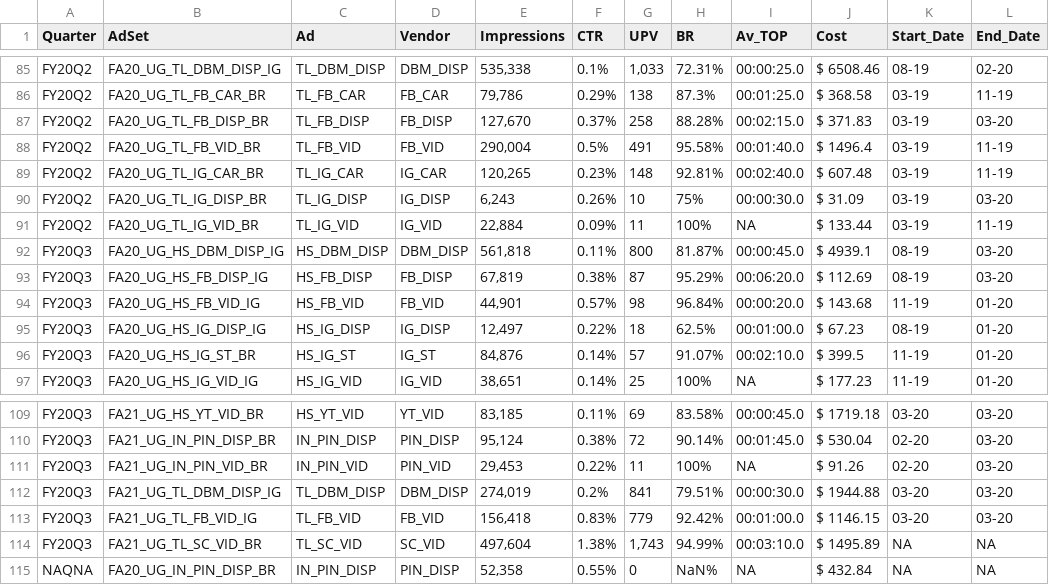
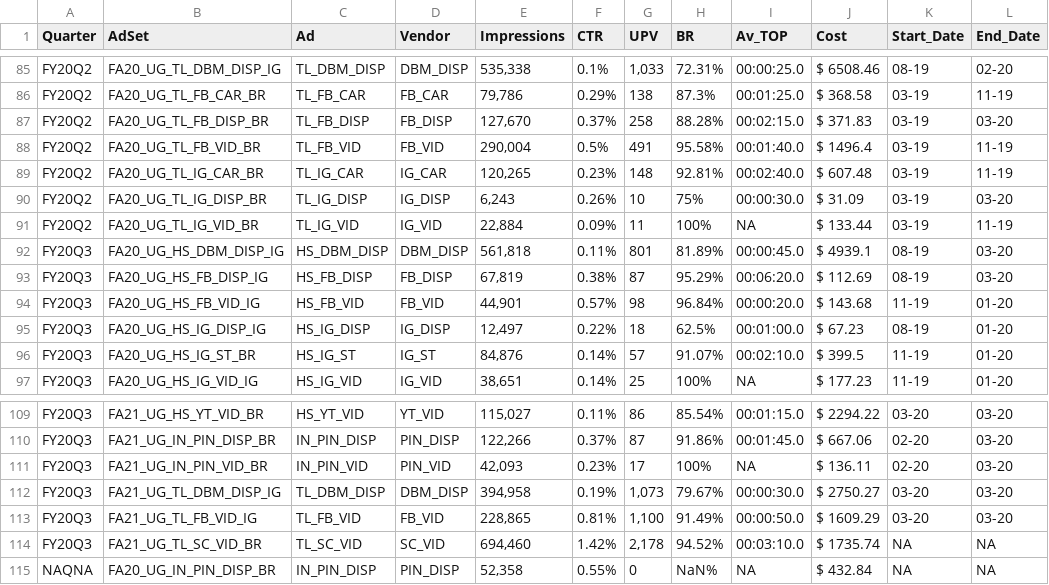
Before and after one commit to edithbird/quarterly-ad-analytics-projects, a CSV file: Flowchart.csv, drawn as a sheet; only a part is shown, gaps mark what is left out; the diff covers the shown part only.

```diff
--- a/Flowchart.csv
+++ b/Flowchart.csv
@@ -91,3 +91,3 @@
 "FY20Q2","FA20_UG_TL_IG_VID_BR","TL_IG_VID","IG_VID","22,884","0.09%","11","100%",NA,"$ 133.44","03-19","11-19"
-"FY20Q3","FA20_UG_HS_DBM_DISP_IG","HS_DBM_DISP","DBM_DISP","561,818","0.11%","800","81.87%", 00:00:45.0,"$ 4939.1","08-19","03-20"
+"FY20Q3","FA20_UG_HS_DBM_DISP_IG","HS_DBM_DISP","DBM_DISP","561,818","0.11%","801","81.89%", 00:00:45.0,"$ 4939.1","08-19","03-20"
 "FY20Q3","FA20_UG_HS_FB_DISP_IG","HS_FB_DISP","FB_DISP","67,819","0.38%","87","95.29%", 00:06:20.0,"$ 112.69","08-19","03-20"
@@ -109,7 +109,7 @@
-"FY20Q3","FA21_UG_HS_YT_VID_BR","HS_YT_VID","YT_VID","83,185","0.11%","69","83.58%", 00:00:45.0,"$ 1719.18","03-20","03-20"
-"FY20Q3","FA21_UG_IN_PIN_DISP_BR","IN_PIN_DISP","PIN_DISP","95,124","0.38%","72","90.14%", 00:01:45.0,"$ 530.04","02-20","03-20"
-"FY20Q3","FA21_UG_IN_PIN_VID_BR","IN_PIN_VID","PIN_VID","29,453","0.22%","11","100%",NA,"$ 91.26","02-20","03-20"
-"FY20Q3","FA21_UG_TL_DBM_DISP_IG","TL_DBM_DISP","DBM_DISP","274,019","0.2%","841","79.51%", 00:00:30.0,"$ 1944.88","03-20","03-20"
-"FY20Q3","FA21_UG_TL_FB_VID_IG","TL_FB_VID","FB_VID","156,418","0.83%","779","92.42%", 00:01:00.0,"$ 1146.15","03-20","03-20"
-"FY20Q3","FA21_UG_TL_SC_VID_BR","TL_SC_VID","SC_VID","497,604","1.38%","1,743","94.99%", 00:03:10.0,"$ 1495.89",NA,NA
+"FY20Q3","FA21_UG_HS_YT_VID_BR","HS_YT_VID","YT_VID","115,027","0.11%","86","85.54%", 00:01:15.0,"$ 2294.22","03-20","03-20"
+"FY20Q3","FA21_UG_IN_PIN_DISP_BR","IN_PIN_DISP","PIN_DISP","122,266","0.37%","87","91.86%", 00:01:45.0,"$ 667.06","02-20","03-20"
+"FY20Q3","FA21_UG_IN_PIN_VID_BR","IN_PIN_VID","PIN_VID","42,093","0.23%","17","100%",NA,"$ 136.11","02-20","03-20"
+"FY20Q3","FA21_UG_TL_DBM_DISP_IG","TL_DBM_DISP","DBM_DISP","394,958","0.19%","1,073","79.67%", 00:00:30.0,"$ 2750.27","03-20","03-20"
+"FY20Q3","FA21_UG_TL_FB_VID_IG","TL_FB_VID","FB_VID","228,865","0.81%","1,100","91.49%", 00:00:50.0,"$ 1609.29","03-20","03-20"
+"FY20Q3","FA21_UG_TL_SC_VID_BR","TL_SC_VID","SC_VID","694,460","1.42%","2,178","94.52%", 00:03:10.0,"$ 1735.74",NA,NA
 "NAQNA","FA20_UG_IN_PIN_DISP_BR","IN_PIN_DISP","PIN_DISP","52,358","0.55%","0","NaN%",NA,"$ 432.84",NA,NA
```
Also changed, not shown: 31 edited cells elsewhere in this file, 3 other files.
